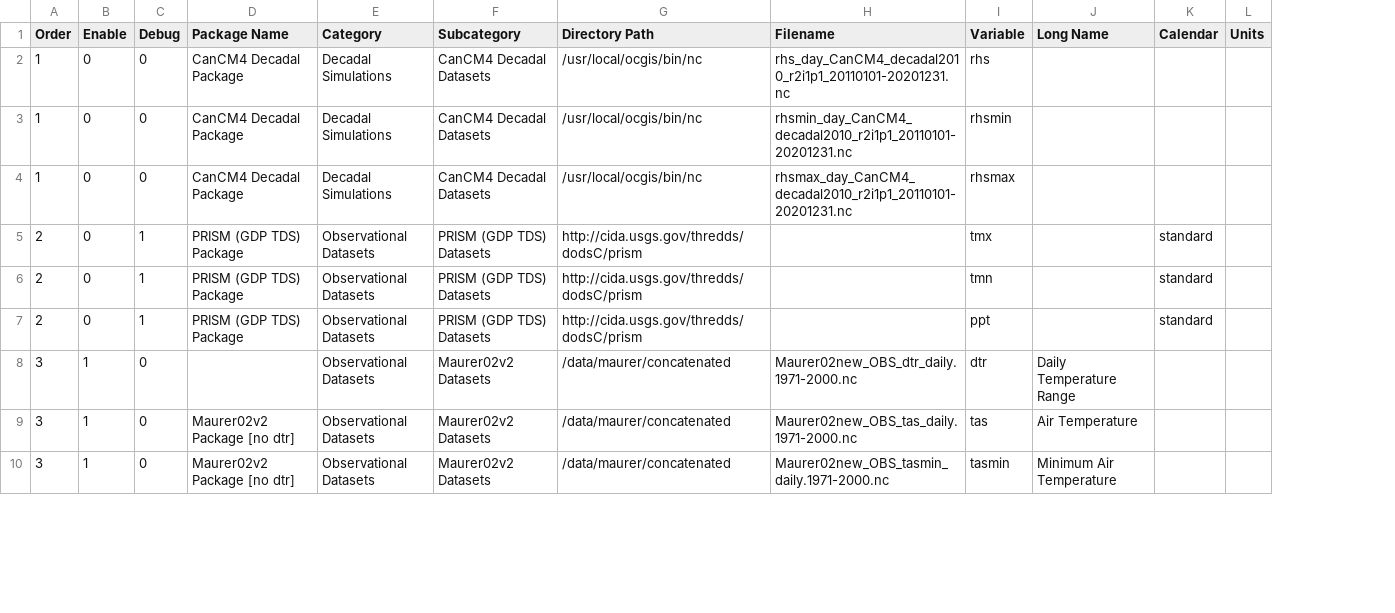
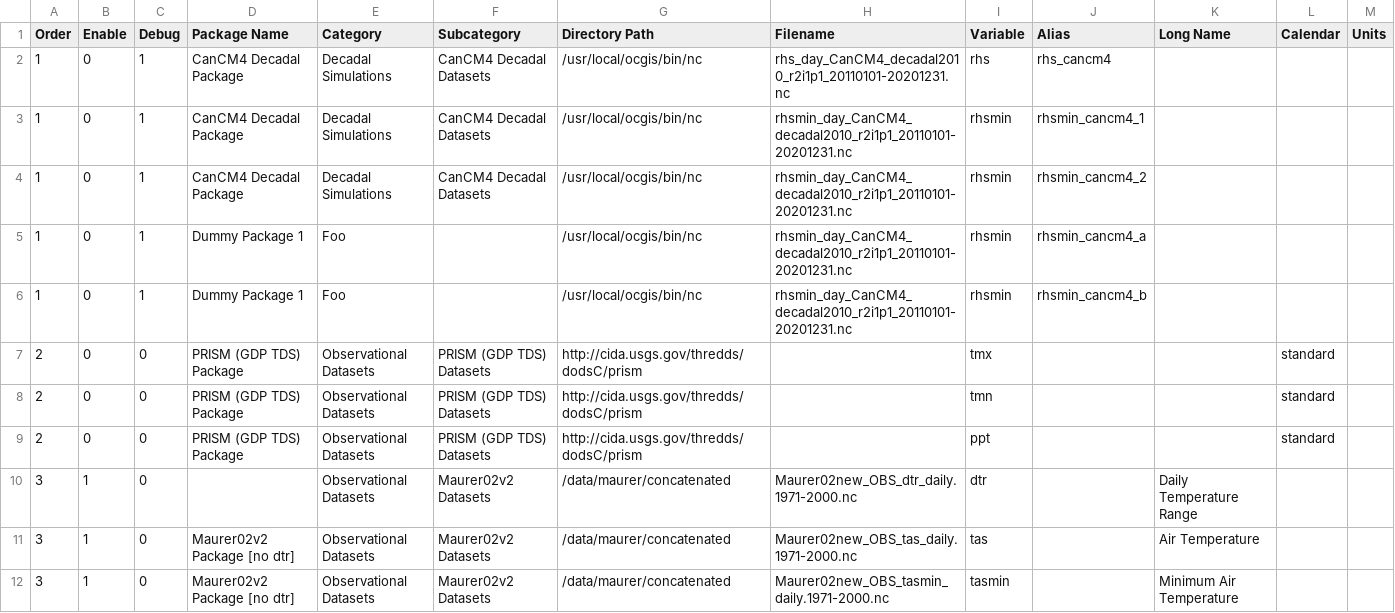
Before and after one commit to NCPP/NCPP, a CSV file: contrib/ct_datasets.csv, drawn as a sheet; only a part is shown; addresses are those after the commit; the diff names each change by its address in the sheet, - before the commit and + after, or states it on an @@ line.

```diff
--- a/contrib/ct_datasets.csv
+++ b/contrib/ct_datasets.csv
+column J (Alias), rows 2-4: rhs_cancm4 | rhsmin_cancm4_1 | rhsmin_cancm4_2
-C2:C4 (Debug): 0
+C2:C4 (Debug): 1
-H4 (Filename): rhsmax_day_CanCM4_decadal2010_r2i1p1_20110101-20201231.nc
+H4 (Filename): rhsmin_day_CanCM4_decadal2010_r2i1p1_20110101-20201231.nc
-I4 (Variable): rhsmax
+I4 (Variable): rhsmin
+row 5: 1 | 0 | 1 | Dummy Package 1 | Foo |  | /usr/local/ocgis/bin/nc | rhsmin_day_CanCM4_decadal2010_r2i1p1_20110101-20201231.nc | rhsmin | rhsmin_cancm4_a
+row 6: 1 | 0 | 1 | Dummy Package 1 | Foo |  | /usr/local/ocgis/bin/nc | rhsmin_day_CanCM4_decadal2010_r2i1p1_20110101-20201231.nc | rhsmin | rhsmin_cancm4_b
-C7:C9 (Debug): 1
+C7:C9 (Debug): 0
```
Also changed, not shown: 2 other files.
